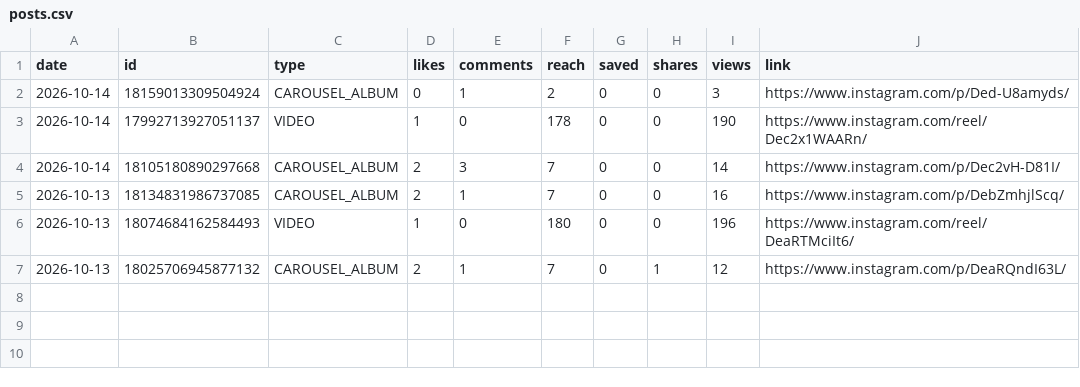
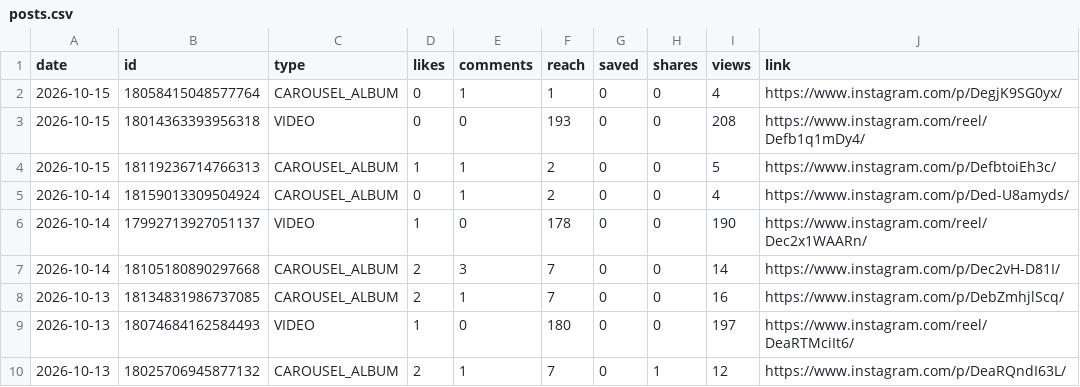
Before and after one commit to medical3820/market-vitals-instagram, a CSV file: metrics/posts.csv, drawn as a sheet.

```diff
--- a/metrics/posts.csv
+++ b/metrics/posts.csv
@@ -1,3 +1,6 @@
 date,id,type,likes,comments,reach,saved,shares,views,link
-2026-10-14,18159013309504924,CAROUSEL_ALBUM,0,1,2,0,0,3,https://www.instagram.com/p/Ded-U8amyds/
+2026-10-15,18058415048577764,CAROUSEL_ALBUM,0,1,1,0,0,4,https://www.instagram.com/p/DegjK9SG0yx/
+2026-10-15,18014363393956318,VIDEO,0,0,193,0,0,208,https://www.instagram.com/reel/Defb1q1mDy4/
+2026-10-15,18119236714766313,CAROUSEL_ALBUM,1,1,2,0,0,5,https://www.instagram.com/p/DefbtoiEh3c/
+2026-10-14,18159013309504924,CAROUSEL_ALBUM,0,1,2,0,0,4,https://www.instagram.com/p/Ded-U8amyds/
 2026-10-14,17992713927051137,VIDEO,1,0,178,0,0,190,https://www.instagram.com/reel/Dec2x1WAARn/
@@ -5,3 +8,3 @@ date,id,type,likes,comments,reach,saved,shares,views,link
 2026-10-13,18134831986737085,CAROUSEL_ALBUM,2,1,7,0,0,16,https://www.instagram.com/p/DebZmhjlScq/
-2026-10-13,18074684162584493,VIDEO,1,0,180,0,0,196,https://www.instagram.com/reel/DeaRTMciIt6/
+2026-10-13,18074684162584493,VIDEO,1,0,180,0,0,197,https://www.instagram.com/reel/DeaRTMciIt6/
 2026-10-13,18025706945877132,CAROUSEL_ALBUM,2,1,7,0,1,12,https://www.instagram.com/p/DeaRQndI63L/
```
Also changed, not shown: 1 other file.
